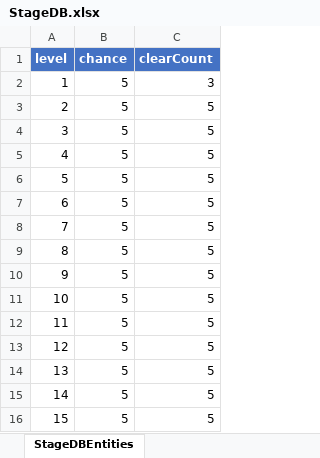
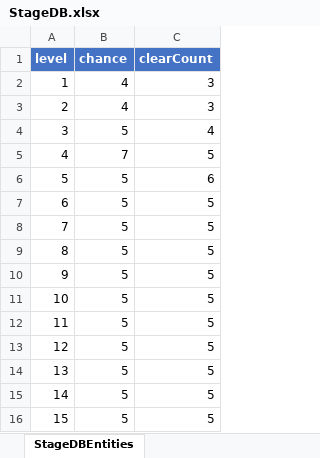
Before and after one commit to rladmschd235/Clean-it-up-Opossum, an Excel workbook: Clean it up! Opossum/Assets/05 DB/StageDB.xlsx, sheet StageDBEntities, drawn as a sheet; values as stored, in another font and other column widths than the file's, no borders; the diff names each change by its address in the sheet, - before the commit and + after, or states it on an @@ line.

```diff
--- a/Clean it up! Opossum/Assets/05 DB/StageDB.xlsx (sheet StageDBEntities)
+++ b/Clean it up! Opossum/Assets/05 DB/StageDB.xlsx (sheet StageDBEntities)
-B2:B3 (chance): 5
+B2:B3 (chance): 4
-C3 (clearCount): 5
+C3 (clearCount): 3
-C4 (clearCount): 5
+C4 (clearCount): 4
-B5 (chance): 5
+B5 (chance): 7
-C6 (clearCount): 5
+C6 (clearCount): 6
```
Also changed, not shown: 14 other files.
